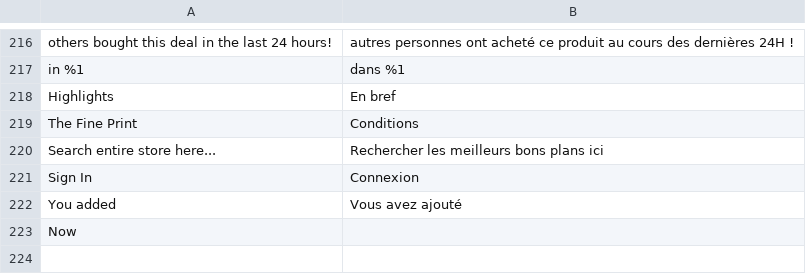
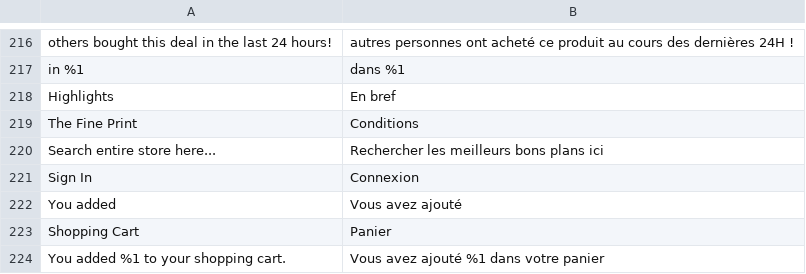
Before and after one commit to mobally/WOWCHER, a CSV file: app/design/frontend/wowcher/default/i18n/fr_BE.csv, drawn as a sheet; only a part is shown, gaps mark what is left out; removed rows and columns are numbered as before the commit, all else as after; the diff names each change by its address in the sheet, - before the commit and + after, or states it on an @@ line.

Commit message:
french store translate

```diff
--- a/app/design/frontend/wowcher/default/i18n/fr_BE.csv
+++ b/app/design/frontend/wowcher/default/i18n/fr_BE.csv
-row 223: Now
+row 223: Shopping Cart | Panier
+row 224: You added %1 to your shopping cart. | Vous avez ajouté %1 dans votre panier
```
